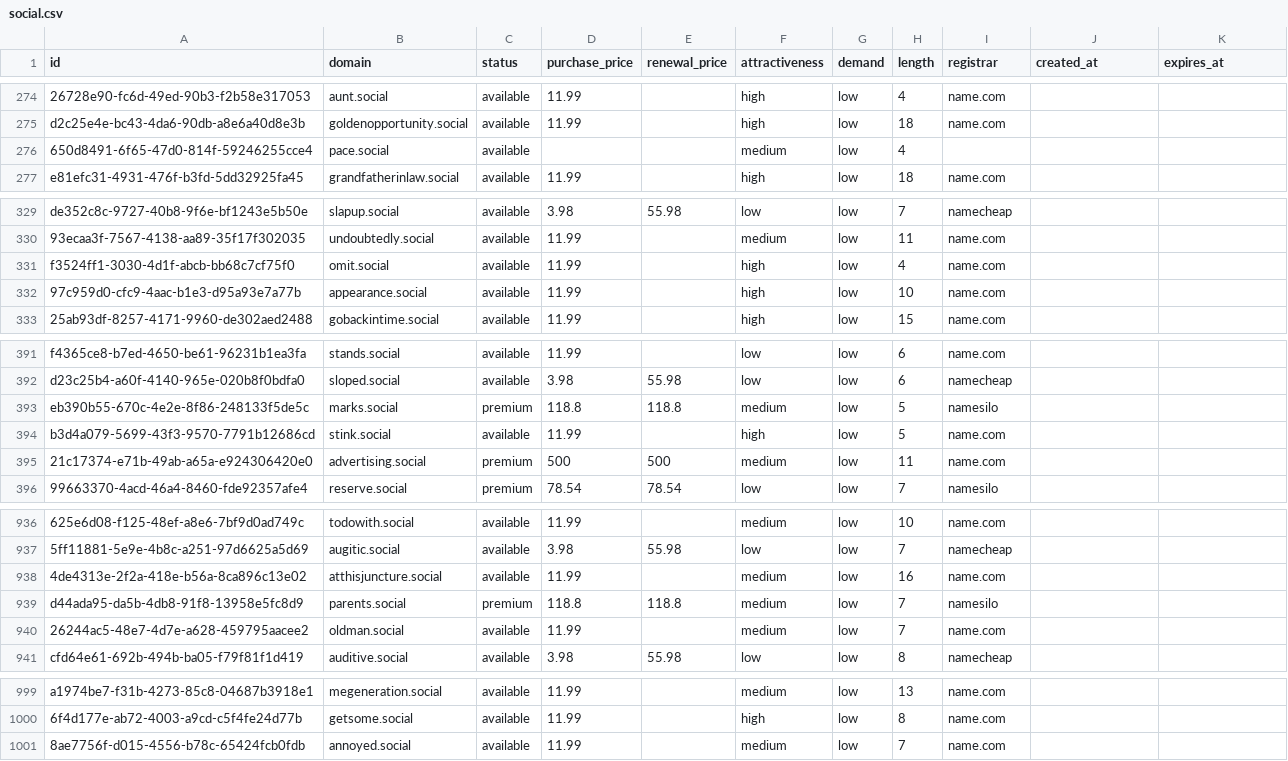
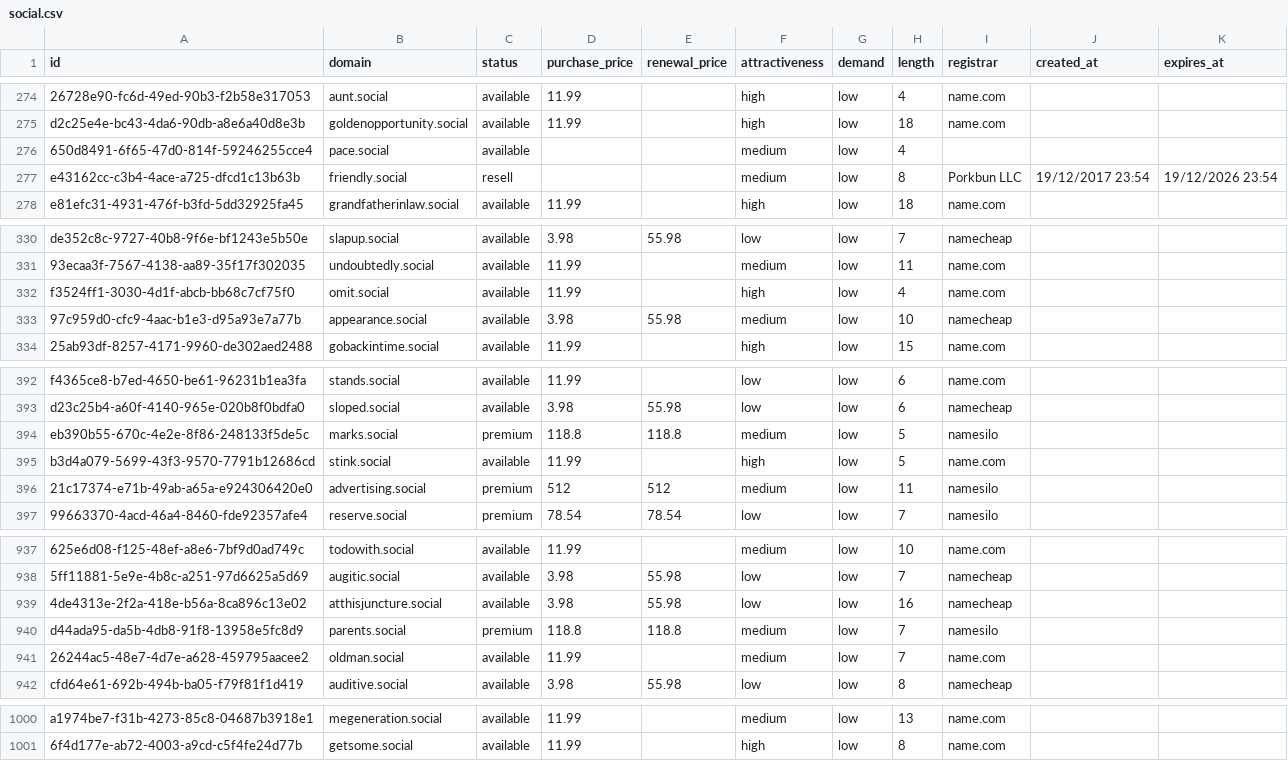
Before and after one commit to UniqueDomains/social-oneword-domains, a CSV file: social.csv, drawn as a sheet; only a part is shown, gaps mark what is left out; removed rows and columns are numbered as before the commit, all else as after; the diff covers the shown part only; the diff names each change by its address in the sheet, - before the commit and + after, or states it on an @@ line.

Commit message:
Domains update

```diff
--- a/social.csv
+++ b/social.csv
+row 277: e43162cc-c3b4-4ace-a725-dfcd1c13b63b | friendly.social | resell |  |  | medium | low | 8 | Porkbun LLC | 19/12/2017 23:54 | 19/12/2026 23:54
-D333 (purchase_price): 11.99
+D333 (purchase_price): 3.98
-E333 (renewal_price): (empty)
+E333 (renewal_price): 55.98
-F333 (attractiveness): high
+F333 (attractiveness): medium
-I333 (registrar): name.com
+I333 (registrar): namecheap
-D396 (purchase_price): 500
+D396 (purchase_price): 512
-E396 (renewal_price): 500
+E396 (renewal_price): 512
-I396 (registrar): name.com
+I396 (registrar): namesilo
-D939 (purchase_price): 11.99
+D939 (purchase_price): 3.98
-E939 (renewal_price): (empty)
+E939 (renewal_price): 55.98
-F939 (attractiveness): medium
+F939 (attractiveness): low
-I939 (registrar): name.com
+I939 (registrar): namecheap
-row 1001: 8ae7756f-d015-4556-b78c-65424fcb0fdb | annoyed.social | available | 11.99 |  | medium | low | 7 | name.com
```
Also changed, not shown: 4 edited cells elsewhere in this file, 4 other files.
